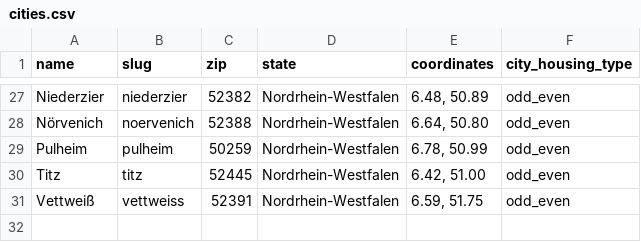
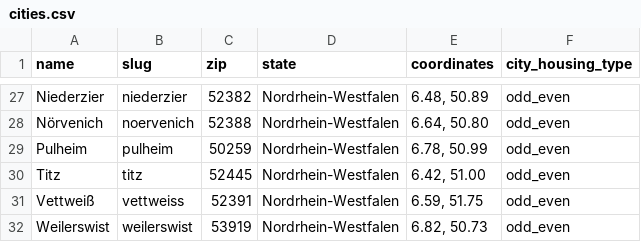
Before and after one commit to koos/wahllokalfinder-cgn, a CSV file: docs/cities.csv, drawn as a sheet; only a part is shown, gaps mark what is left out.

Commit message:
Weilerswist city

```diff
--- a/docs/cities.csv
+++ b/docs/cities.csv
@@ -31 +31,2 @@ Titz;titz;52445;Nordrhein-Westfalen;6.42, 51.00;odd_even
 Vettweiß;vettweiss;52391;Nordrhein-Westfalen;6.59, 51.75;odd_even
+Weilerswist;weilerswist;53919;Nordrhein-Westfalen;6.82, 50.73;odd_even
```
Also changed, not shown: 2 other files.
